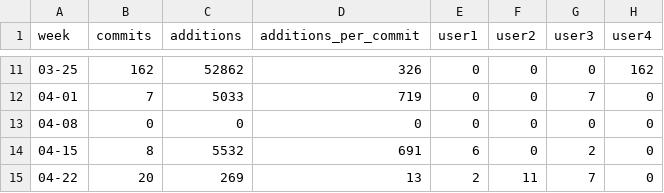
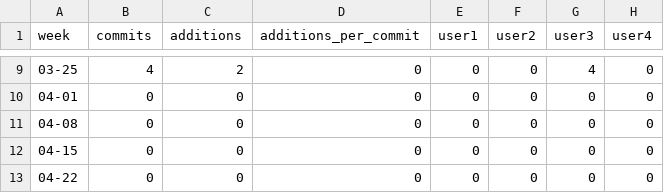
Before and after one commit to SE17GroupH/GitHub_analysis, a CSV file: commit_data/group3_commit_data.csv, drawn as a sheet; only a part is shown, gaps mark what is left out; the diff covers the shown part only.

```diff
--- a/commit_data/group3_commit_data.csv
+++ b/commit_data/group3_commit_data.csv
@@ -11,5 +9,5 @@ week,commits,additions,additions_per_commit,user1,user2,user3,user4
-03-25,162,52862,326,0,0,0,162
-04-01,7,5033,719,0,0,7,0
+03-25,4,2,0,0,0,4,0
+04-01,0,0,0,0,0,0,0
 04-08,0,0,0,0,0,0,0
-04-15,8,5532,691,6,0,2,0
-04-22,20,269,13,2,11,7,0
+04-15,0,0,0,0,0,0,0
+04-22,0,0,0,0,0,0,0
```
Also changed, not shown: 1 added row, 3 removed rows and 28 edited cells elsewhere in this file, commit_data/group1_commit_data.csv, commit_data/group2_commit_data.csv, 10 other files.
